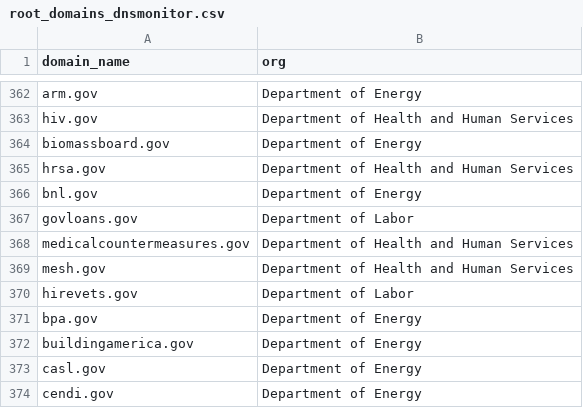
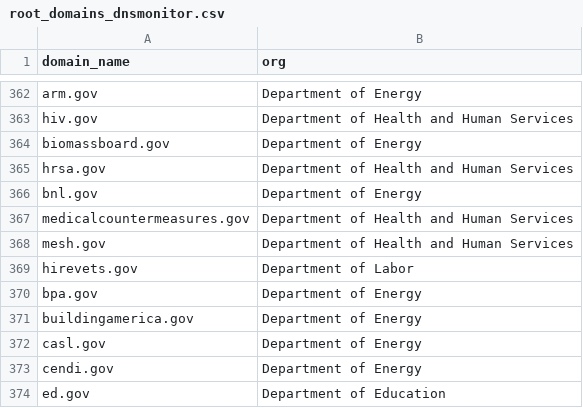
Before and after one commit to cisagov/ATC-Framework, a CSV file: src/pe_source/data/dnsmonitor/root_domains_dnsmonitor.csv, drawn as a sheet; only a part is shown, gaps mark what is left out; the shorter side is filled out with more unchanged rows; the diff names each change by its address in the sheet, - before the commit and + after, or states it on an @@ line.

```diff
--- a/src/pe_source/data/dnsmonitor/root_domains_dnsmonitor.csv
+++ b/src/pe_source/data/dnsmonitor/root_domains_dnsmonitor.csv
-row 367: govloans.gov | Department of Labor
```
Also changed, not shown: 6 other files.
